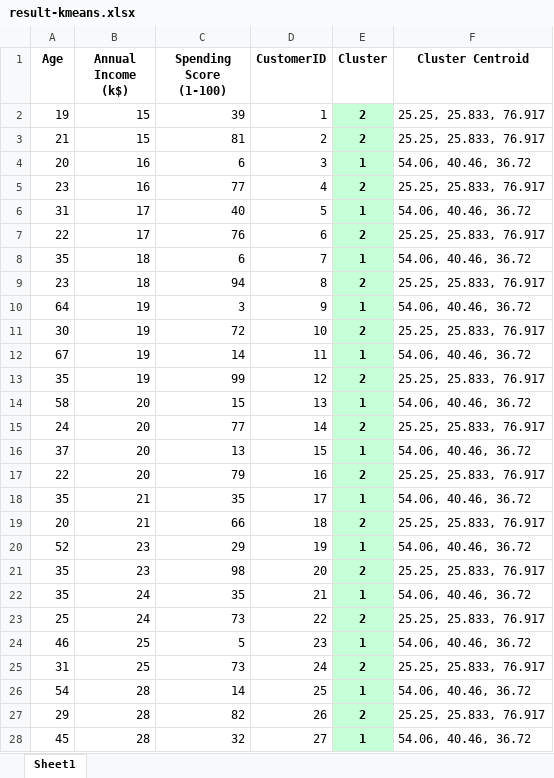
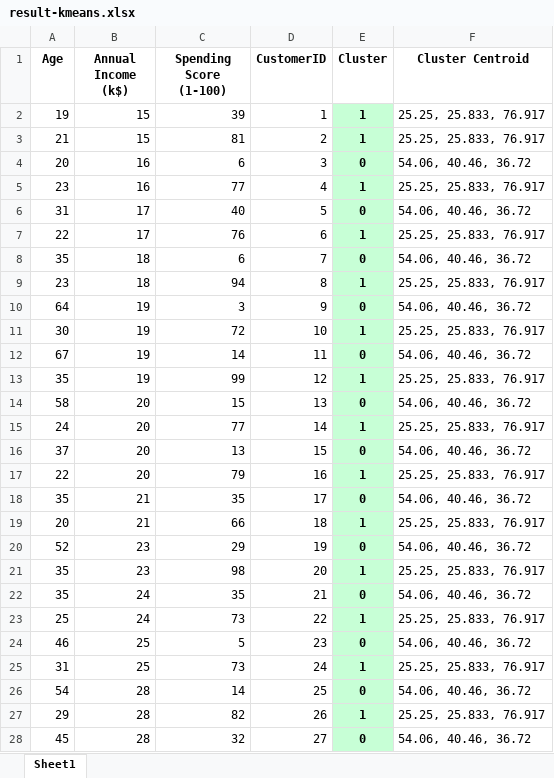
Before and after one commit to canonflow/project-data-mining, an Excel workbook: result-kmeans.xlsx, sheet Sheet1, drawn as a sheet; only a part is shown; values as stored, in another font and other column widths than the file's, no borders; the diff covers the shown part only; the diff names each change by its address in the sheet, - before the commit and + after, or states it on an @@ line.

```diff
--- a/result-kmeans.xlsx (sheet Sheet1)
+++ b/result-kmeans.xlsx (sheet Sheet1)
-E2:E3 (Cluster): 2
+E2:E3 (Cluster): 1
-E4 (Cluster): 1
+E4 (Cluster): 0
-E5 (Cluster): 2
+E5 (Cluster): 1
-E6 (Cluster): 1
+E6 (Cluster): 0
-E7 (Cluster): 2
+E7 (Cluster): 1
-E8 (Cluster): 1
+E8 (Cluster): 0
-E9 (Cluster): 2
+E9 (Cluster): 1
-E10 (Cluster): 1
+E10 (Cluster): 0
-E11 (Cluster): 2
+E11 (Cluster): 1
-E12 (Cluster): 1
+E12 (Cluster): 0
-E13 (Cluster): 2
+E13 (Cluster): 1
-E14 (Cluster): 1
+E14 (Cluster): 0
-E15 (Cluster): 2
+E15 (Cluster): 1
-E16 (Cluster): 1
+E16 (Cluster): 0
-E17 (Cluster): 2
+E17 (Cluster): 1
-E18 (Cluster): 1
+E18 (Cluster): 0
-E19 (Cluster): 2
+E19 (Cluster): 1
-E20 (Cluster): 1
+E20 (Cluster): 0
-E21 (Cluster): 2
+E21 (Cluster): 1
-E22 (Cluster): 1
+E22 (Cluster): 0
-E23 (Cluster): 2
+E23 (Cluster): 1
-E24 (Cluster): 1
+E24 (Cluster): 0
-E25 (Cluster): 2
+E25 (Cluster): 1
-E26 (Cluster): 1
+E26 (Cluster): 0
-E27 (Cluster): 2
+E27 (Cluster): 1
-E28 (Cluster): 1
+E28 (Cluster): 0
```
Also changed, not shown: 139 edited cells elsewhere in this sheet, 1 other file.
